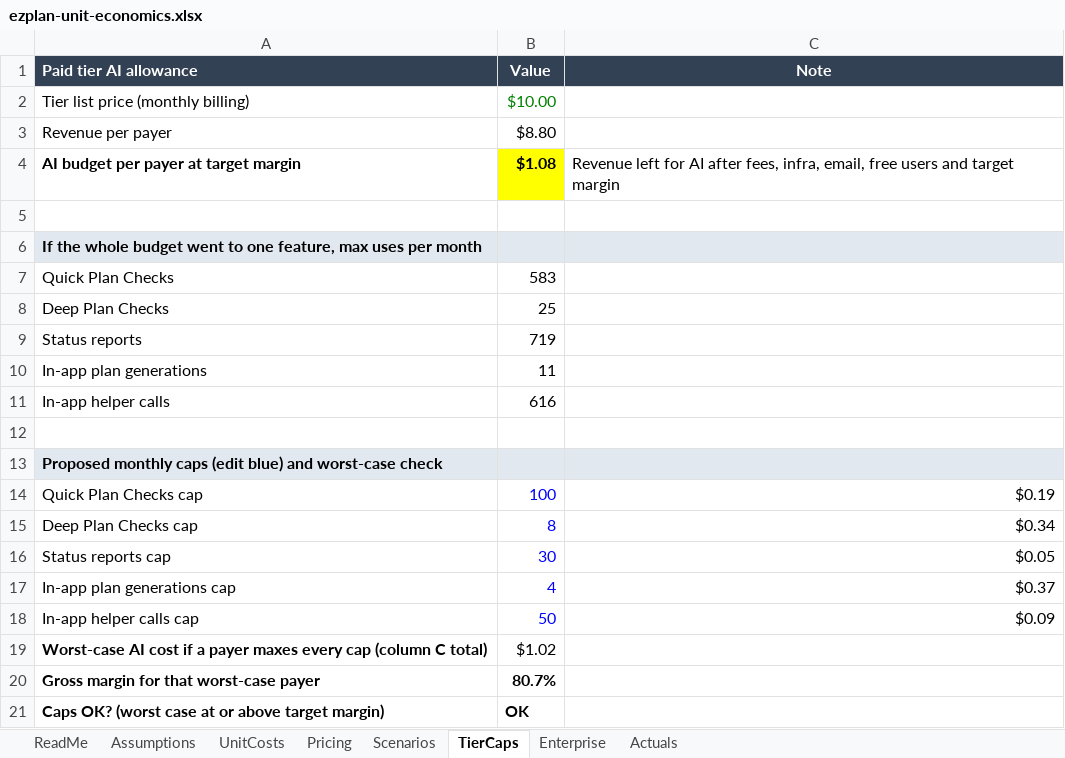
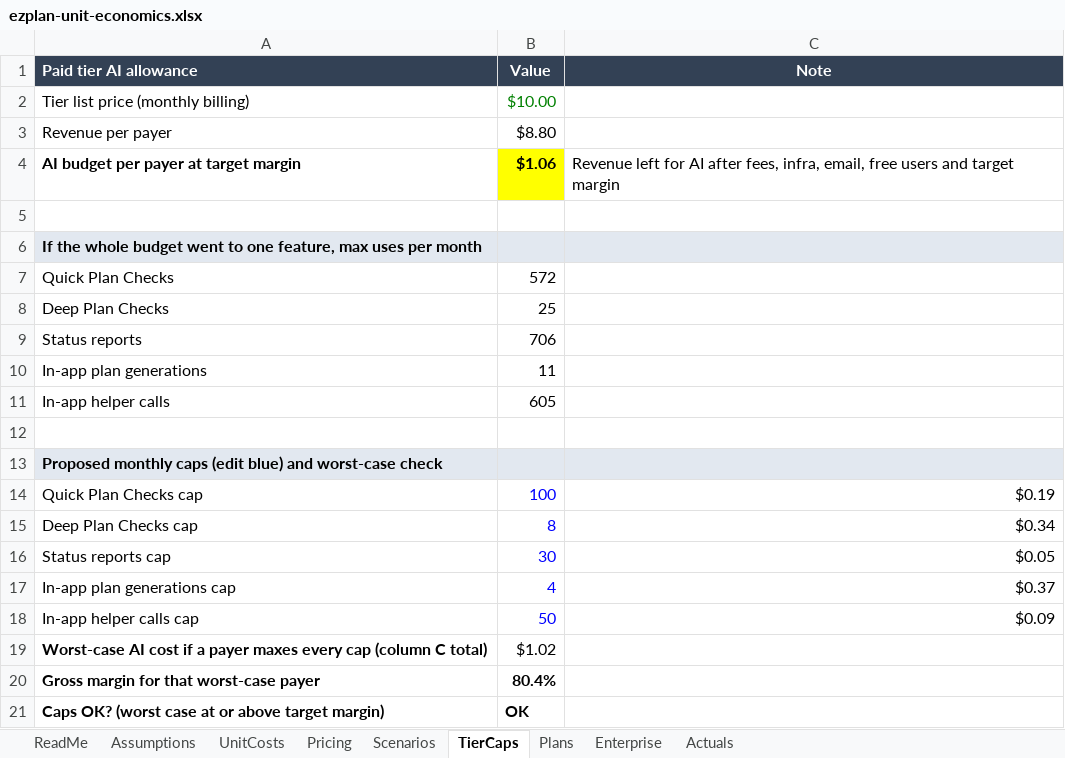
Before and after one commit to theCraftHub/EZPLAN, an Excel workbook: docs/finance/ezplan-unit-economics.xlsx, sheet TierCaps, drawn as a sheet; values as stored, in another font and other column widths than the file's, no borders; the diff names each change by its address in the sheet, - before the commit and + after, or states it on an @@ line.

```diff
--- a/docs/finance/ezplan-unit-economics.xlsx (sheet TierCaps)
+++ b/docs/finance/ezplan-unit-economics.xlsx (sheet TierCaps)
+sheet tab: Plans
-B4 (Value): $1.08
+B4 (Value): $1.06
-B7 (Value): 583
+B7 (Value): 572
-B9 (Value): 719
+B9 (Value): 706
-B11 (Value): 616
+B11 (Value): 605
-B20 (Value): 80.7%
+B20 (Value): 80.4%
```
Also changed, not shown: sheet Assumptions, sheet Enterprise, sheet UnitCosts, sheet Pricing, sheet Scenarios, sheet ReadMe, formulas that keep their value, 2 other files.
